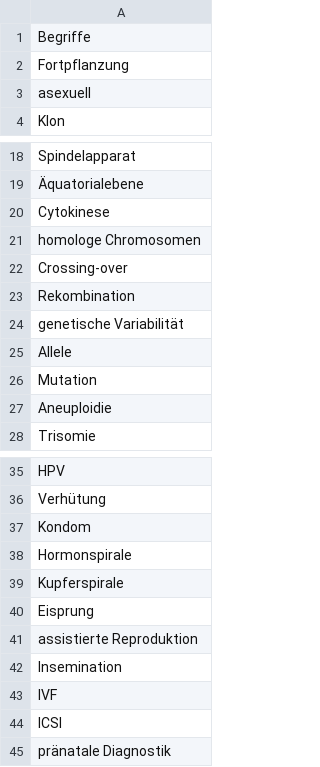
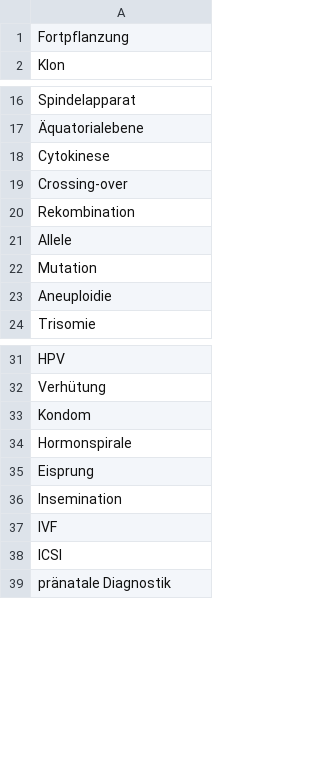
Before and after one commit to samueltobler/samueltobler.github.io, a CSV file: biologie/montagsmaler/data/montagsmaler_fortpflanzung.csv, drawn as a sheet; only a part is shown, gaps mark what is left out; the diff names each change by its address in the sheet, - before the commit and + after, or states it on an @@ line.

Commit message:
Improve Montagsmaler app deck logic and add random list
Refactored the word deck logic in app.R to use a shuffled deck without replacement, improved button enable/disable handling, and updated UI elements. Added a new montagsmaler_random.csv word list and made minor adjustments to montagsmaler_fortpflanzung.csv. Updated deployment config to include the new random list.

```diff
--- a/biologie/montagsmaler/data/montagsmaler_fortpflanzung.csv
+++ b/biologie/montagsmaler/data/montagsmaler_fortpflanzung.csv
-row 1: Begriffe
-row 3: asexuell
-row 21: homologe Chromosomen
-row 24: genetische Variabilität
-row 39: Kupferspirale
-row 41: assistierte Reproduktion
```
Also changed, not shown: 3 other files.
